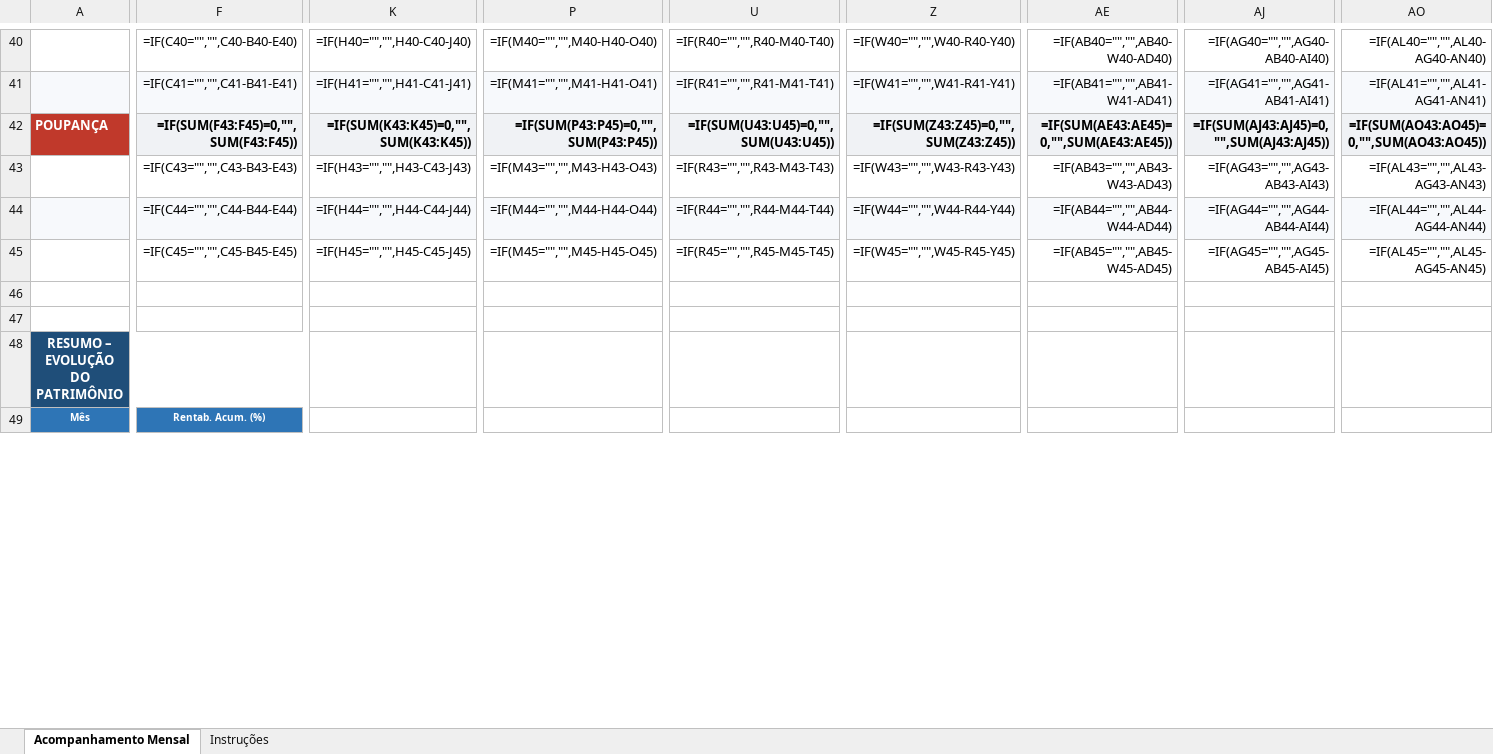
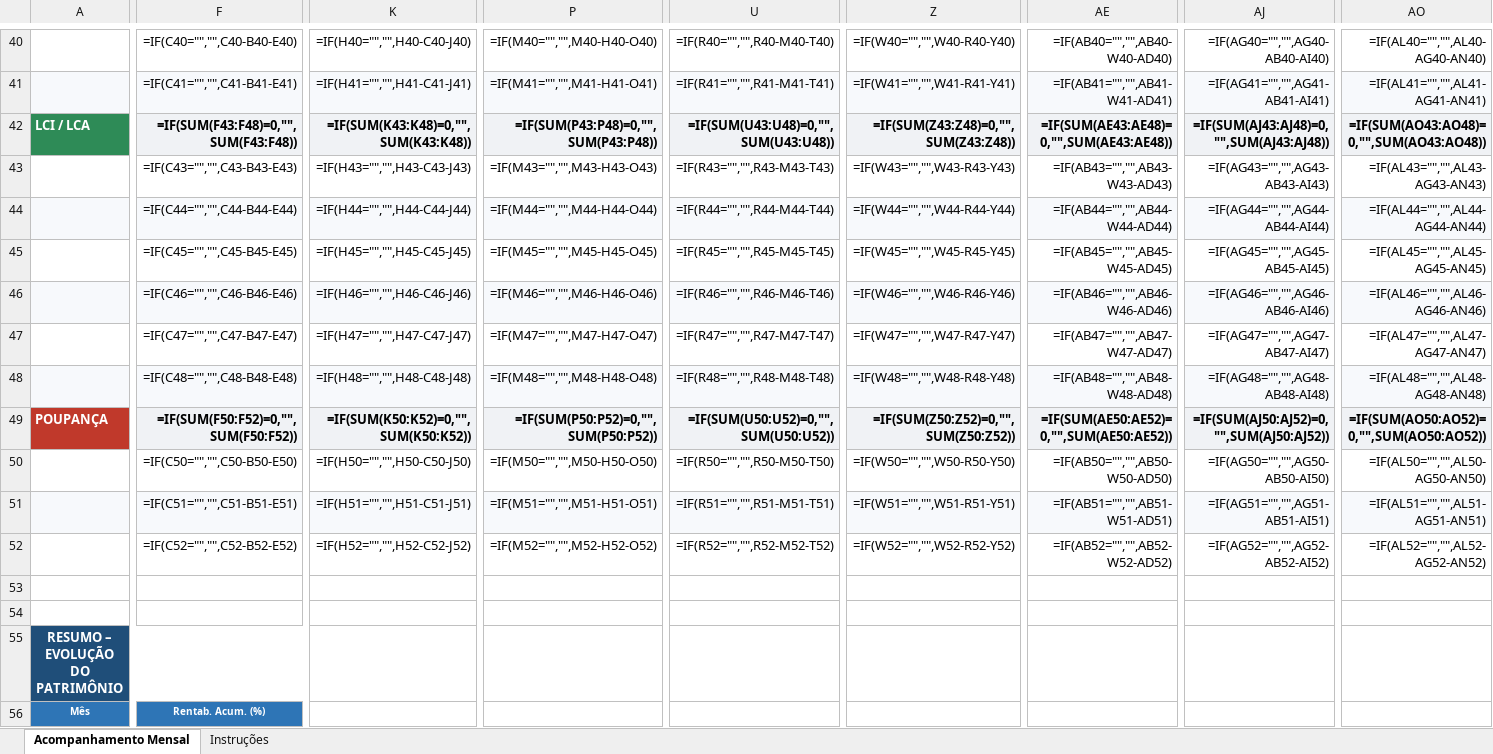
Before and after one commit to alexandremaia22/Planilha, an Excel workbook: acompanhamento_mensal.xlsx, sheet Acompanhamento Mensal, drawn as a sheet; only a part is shown, gaps mark what is left out; values as stored, in another font and other column widths than the file's, no borders; formulas without a stored value are shown as written; charts and pictures and conditional formats not drawn; rows hold the shown columns only; the diff covers the shown part only; the diff names each change by its address in the sheet, - before the commit and + after, or states it on an @@ line.

```diff
--- a/acompanhamento_mensal.xlsx (sheet Acompanhamento Mensal)
+++ b/acompanhamento_mensal.xlsx (sheet Acompanhamento Mensal)
-A42: POUPANÇA
+A42: LCI / LCA
-A42 fill: #C0392B
+A42 fill: #2E8B57
-F42: =IF(SUM(F43:F45)=0,"",SUM(F43:F45))
+F42: =IF(SUM(F43:F48)=0,"",SUM(F43:F48))
-K42: =IF(SUM(K43:K45)=0,"",SUM(K43:K45))
+K42: =IF(SUM(K43:K48)=0,"",SUM(K43:K48))
-P42: =IF(SUM(P43:P45)=0,"",SUM(P43:P45))
+P42: =IF(SUM(P43:P48)=0,"",SUM(P43:P48))
-U42: =IF(SUM(U43:U45)=0,"",SUM(U43:U45))
+U42: =IF(SUM(U43:U48)=0,"",SUM(U43:U48))
-Z42: =IF(SUM(Z43:Z45)=0,"",SUM(Z43:Z45))
+Z42: =IF(SUM(Z43:Z48)=0,"",SUM(Z43:Z48))
-AE42: =IF(SUM(AE43:AE45)=0,"",SUM(AE43:AE45))
+AE42: =IF(SUM(AE43:AE48)=0,"",SUM(AE43:AE48))
-AJ42: =IF(SUM(AJ43:AJ45)=0,"",SUM(AJ43:AJ45))
+AJ42: =IF(SUM(AJ43:AJ48)=0,"",SUM(AJ43:AJ48))
-AO42: =IF(SUM(AO43:AO45)=0,"",SUM(AO43:AO45))
+AO42: =IF(SUM(AO43:AO48)=0,"",SUM(AO43:AO48))
+row 46:  | =IF(C46="","",C46-B46-E46) | =IF(H46="","",H46-C46-J46) | =IF(M46="","",M46-H46-O46) | =IF(R46="","",R46-M46-T46) | =IF(W46="","",W46-R46-Y46) | =IF(AB46="","",AB46-W46-AD46) | =IF(AG46="","",AG46-AB46-AI46) | =IF(AL46="","",AL46-AG46-AN46)
+row 47:  | =IF(C47="","",C47-B47-E47) | =IF(H47="","",H47-C47-J47) | =IF(M47="","",M47-H47-O47) | =IF(R47="","",R47-M47-T47) | =IF(W47="","",W47-R47-Y47) | =IF(AB47="","",AB47-W47-AD47) | =IF(AG47="","",AG47-AB47-AI47) | =IF(AL47="","",AL47-AG47-AN47)
+row 48:  | =IF(C48="","",C48-B48-E48) | =IF(H48="","",H48-C48-J48) | =IF(M48="","",M48-H48-O48) | =IF(R48="","",R48-M48-T48) | =IF(W48="","",W48-R48-Y48) | =IF(AB48="","",AB48-W48-AD48) | =IF(AG48="","",AG48-AB48-AI48) | =IF(AL48="","",AL48-AG48-AN48)
+row 49: POUPANÇA | =IF(SUM(F50:F52)=0,"",SUM(F50:F52)) | =IF(SUM(K50:K52)=0,"",SUM(K50:K52)) | =IF(SUM(P50:P52)=0,"",SUM(P50:P52)) | =IF(SUM(U50:U52)=0,"",SUM(U50:U52)) | =IF(SUM(Z50:Z52)=0,"",SUM(Z50:Z52)) | =IF(SUM(AE50:AE52)=0,"",SUM(AE50:AE52)) | =IF(SUM(AJ50:AJ52)=0,"",SUM(AJ50:AJ52)) | =IF(SUM(AO50:AO52)=0,"",SUM(AO50:AO52))
+row 50:  | =IF(C50="","",C50-B50-E50) | =IF(H50="","",H50-C50-J50) | =IF(M50="","",M50-H50-O50) | =IF(R50="","",R50-M50-T50) | =IF(W50="","",W50-R50-Y50) | =IF(AB50="","",AB50-W50-AD50) | =IF(AG50="","",AG50-AB50-AI50) | =IF(AL50="","",AL50-AG50-AN50)
+row 51:  | =IF(C51="","",C51-B51-E51) | =IF(H51="","",H51-C51-J51) | =IF(M51="","",M51-H51-O51) | =IF(R51="","",R51-M51-T51) | =IF(W51="","",W51-R51-Y51) | =IF(AB51="","",AB51-W51-AD51) | =IF(AG51="","",AG51-AB51-AI51) | =IF(AL51="","",AL51-AG51-AN51)
+row 52:  | =IF(C52="","",C52-B52-E52) | =IF(H52="","",H52-C52-J52) | =IF(M52="","",M52-H52-O52) | =IF(R52="","",R52-M52-T52) | =IF(W52="","",W52-R52-Y52) | =IF(AB52="","",AB52-W52-AD52) | =IF(AG52="","",AG52-AB52-AI52) | =IF(AL52="","",AL52-AG52-AN52)
```
Also changed, not shown: 102 edited cells elsewhere in this sheet, charts or pictures, 1 other file.
